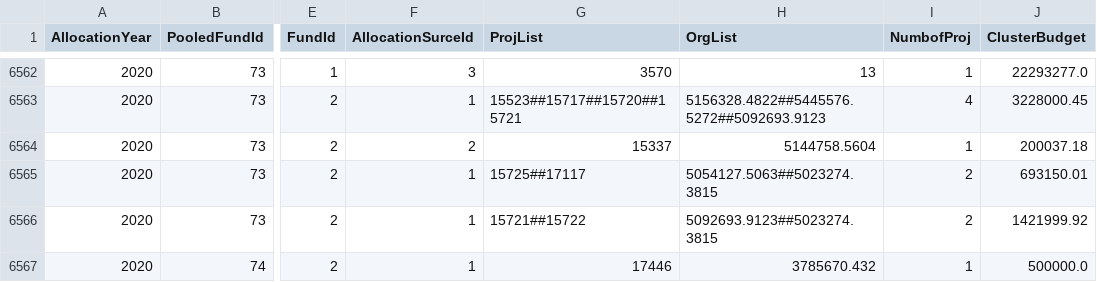
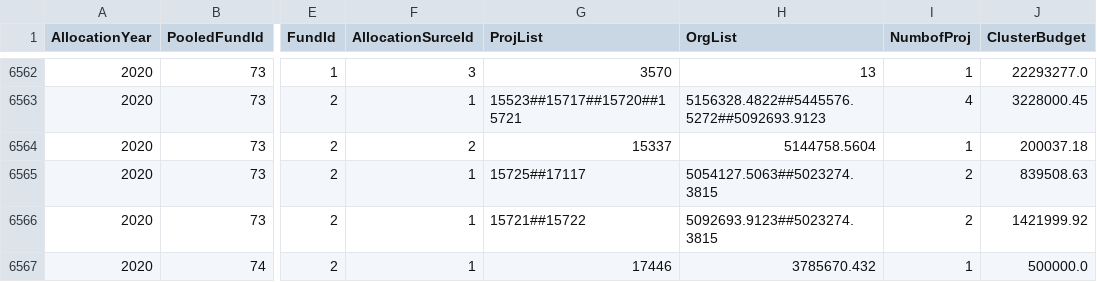
Before and after one commit to CBPFGMS/pf-onebi-data, a CSV file: allocationSummary.csv, drawn as a sheet; only a part is shown, gaps mark what is left out; the diff names each change by its address in the sheet, - before the commit and + after, or states it on an @@ line.

Commit message:
Snapshot refreshed

```diff
--- a/allocationSummary.csv
+++ b/allocationSummary.csv
-J6565 (ClusterBudget): 693150.01
+J6565 (ClusterBudget): 839508.63
```
